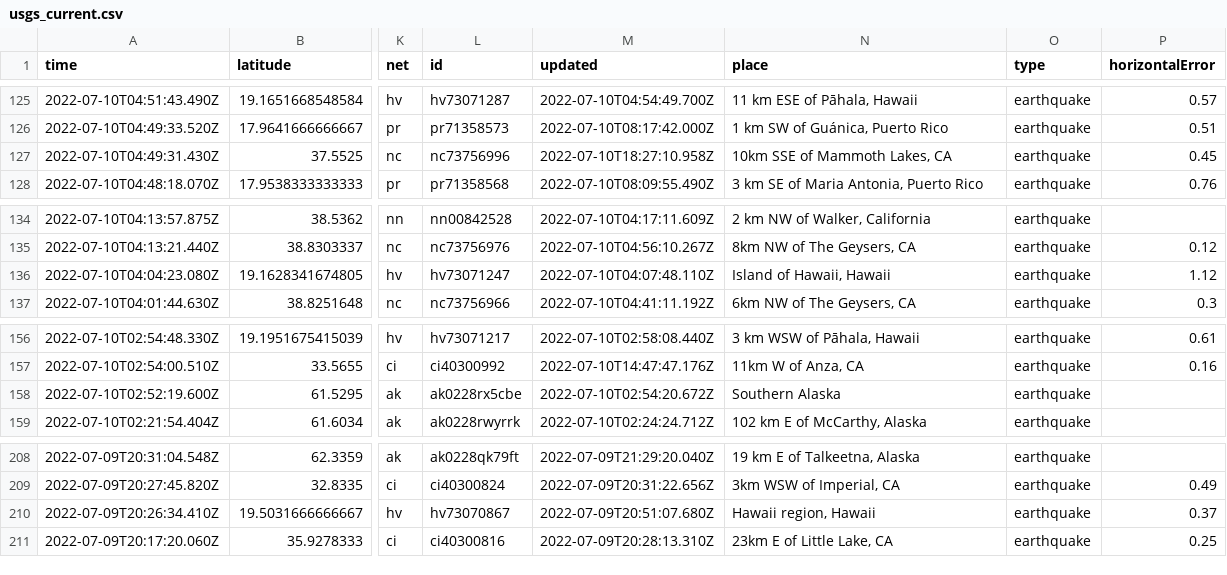
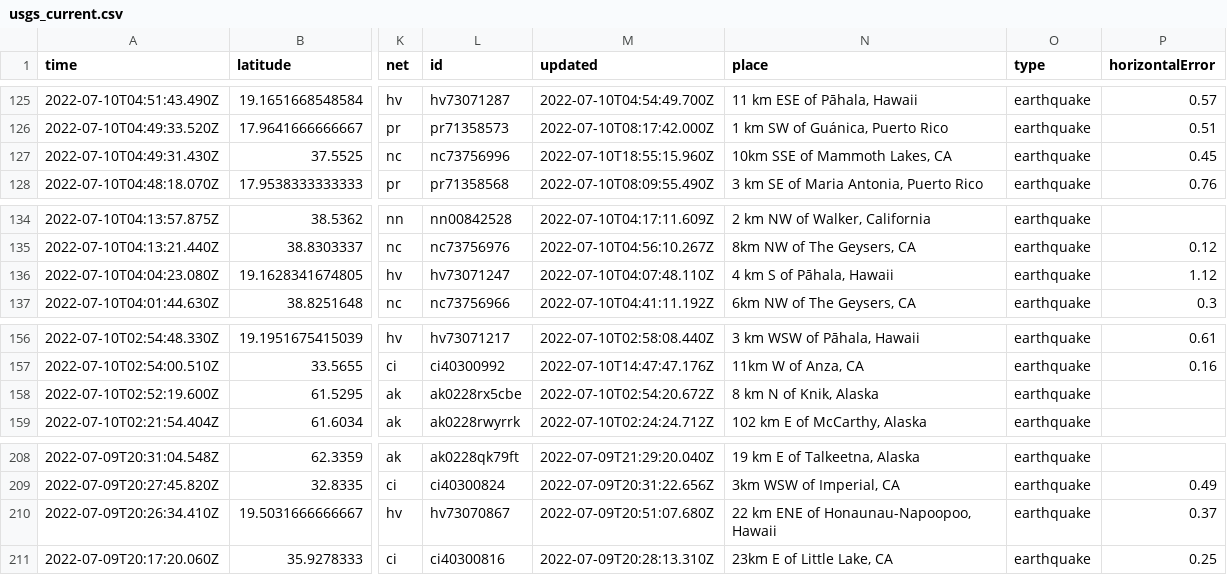
Before and after one commit to CHelmsenterprisenewscom/my-reporting-robot, a CSV file: usgs_current.csv, drawn as a sheet; only a part is shown, gaps mark what is left out; the diff covers the shown part only; the diff names each change by its address in the sheet, - before the commit and + after, or states it on an @@ line.

```diff
--- a/usgs_current.csv
+++ b/usgs_current.csv
-M127 (updated): 2022-07-10T18:27:10.958Z
+M127 (updated): 2022-07-10T18:55:15.960Z
-N136 (place): Island of Hawaii, Hawaii
+N136 (place): 4 km S of Pāhala, Hawaii
-N158 (place): Southern Alaska
+N158 (place): 8 km N of Knik, Alaska
-N210 (place): Hawaii region, Hawaii
+N210 (place): 22 km ENE of Honaunau-Napoopoo, Hawaii
```
Also changed, not shown: 3 removed rows and 12 edited cells elsewhere in this file.
